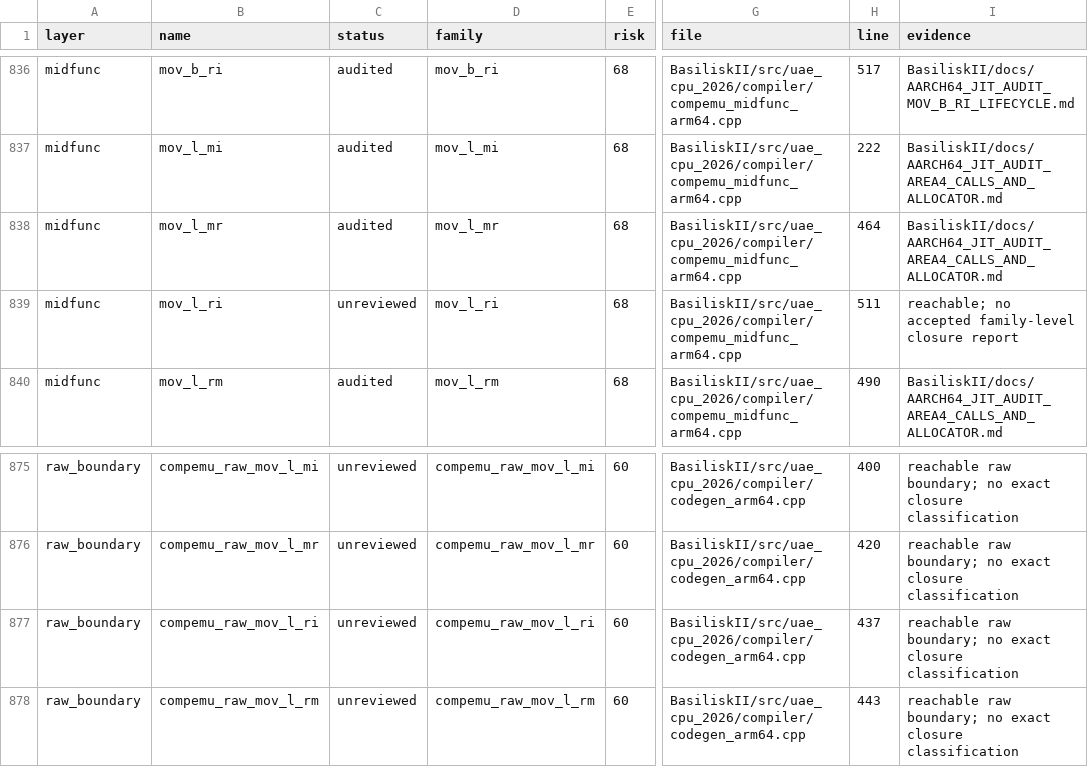
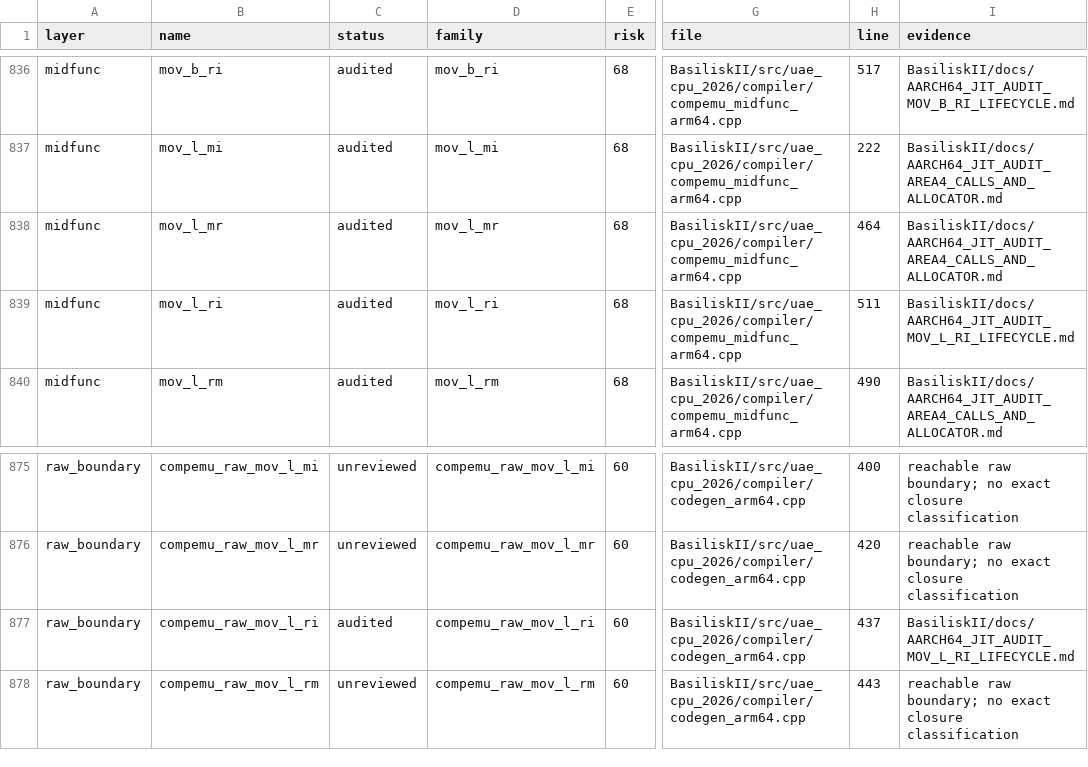
Before and after one commit to rcarmo/macemu, a CSV file: BasiliskII/docs/AARCH64_JIT_CLOSURE_INVENTORY.csv, drawn as a sheet; only a part is shown, gaps mark what is left out; the diff names each change by its address in the sheet, - before the commit and + after, or states it on an @@ line.

Commit message:
jit: audit long-immediate move primitive

```diff
--- a/BasiliskII/docs/AARCH64_JIT_CLOSURE_INVENTORY.csv
+++ b/BasiliskII/docs/AARCH64_JIT_CLOSURE_INVENTORY.csv
-C839 (status): unreviewed
+C839 (status): audited
-I839 (evidence): reachable; no accepted family-level closure report
+I839 (evidence): BasiliskII/docs/AARCH64_JIT_AUDIT_MOV_L_RI_LIFECYCLE.md
-C877 (status): unreviewed
+C877 (status): audited
-I877 (evidence): reachable raw boundary; no exact closure classification
+I877 (evidence): BasiliskII/docs/AARCH64_JIT_AUDIT_MOV_L_RI_LIFECYCLE.md
```
Also changed, not shown: 9 other files.
